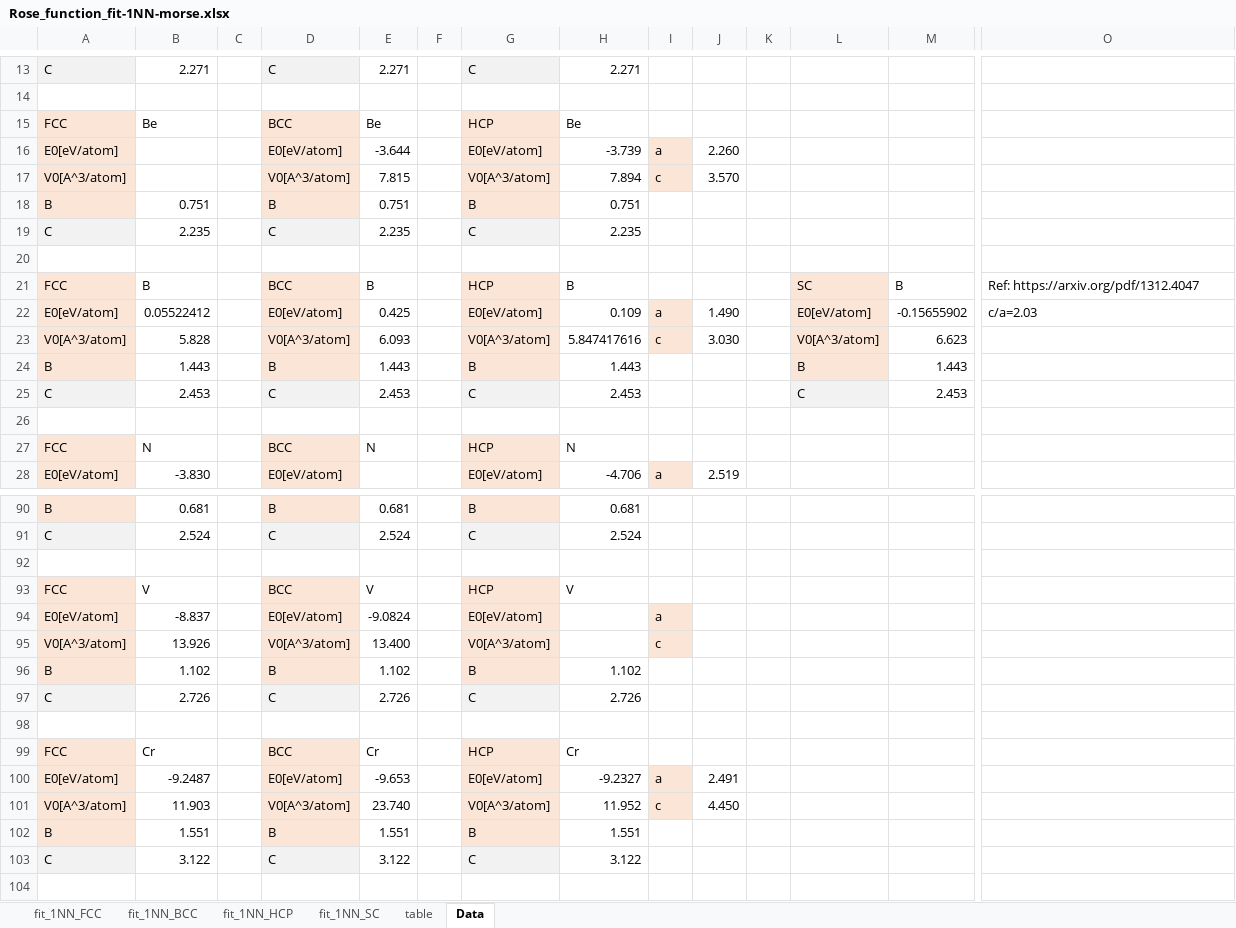
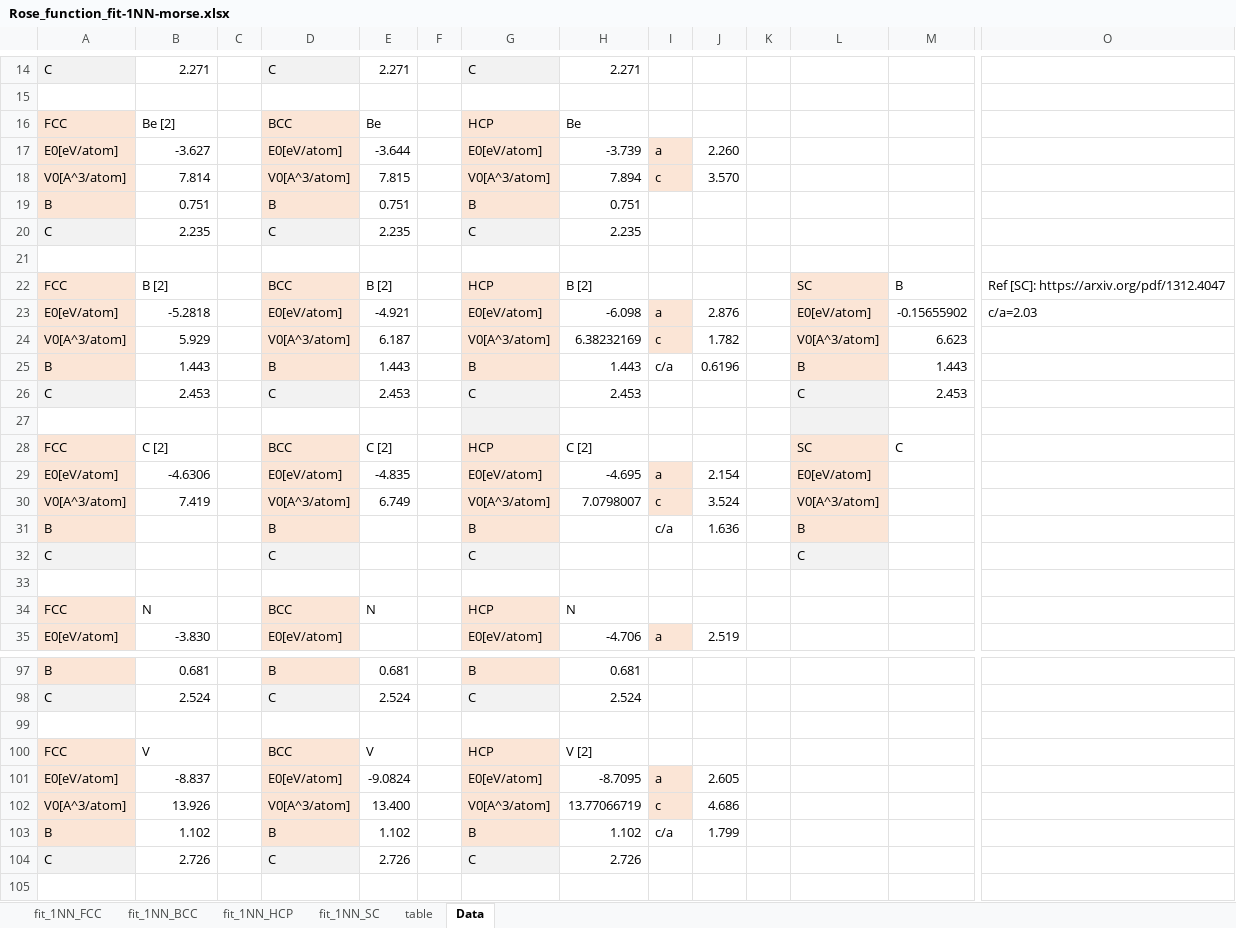
Before and after one commit to by-student-2017/lammps_education_metal_win, an Excel workbook: potentials/morse/Rose_function_fit-1NN-morse.xlsx, sheet Data, drawn as a sheet; only a part is shown, gaps mark what is left out; the shorter side is filled out with more unchanged rows; values as stored, in another font and other column widths than the file's, no borders; addresses are those after the commit; rows hold the shown columns only; the diff covers the shown part only; the diff names each change by its address in the sheet, - before the commit and + after, or states it on an @@ line.

Commit message:
Add files via upload

```diff
--- a/potentials/morse/Rose_function_fit-1NN-morse.xlsx (sheet Data)
+++ b/potentials/morse/Rose_function_fit-1NN-morse.xlsx (sheet Data)
-B16: Be
+B16: Be [2]
-B17: (empty)
+B17: -3.627
-B18: (empty)
+B18: 7.814
-B22: B
+B22: B [2]
-E22: B
+E22: B [2]
-H22: B
+H22: B [2]
-O22: Ref: https://arxiv.org/pdf/1312.4047
+O22: Ref [SC]: https://arxiv.org/pdf/1312.4047
-B23: 0.05522412
+B23: -5.2818
-E23: 0.425
+E23: -4.921
-H23: 0.109
+H23: -6.098
-J23: 1.490
+J23: 2.876
-B24: 5.828
+B24: 5.929
-E24: 6.093
+E24: 6.187
-H24: 5.847417616
+H24: 6.38232169
-J24: 3.030
+J24: 1.782
-I25: (empty)
+I25: c/a
-J25: (empty)
+J25: 0.6196
+row 27: (empty)
+row 28: FCC | C [2] |  | BCC | C [2] |  | HCP | C [2] |  |  |  | SC | C
+row 29: E0[eV/atom] | -4.6306 |  | E0[eV/atom] | -4.835 |  | E0[eV/atom] | -4.695 | a | 2.154 |  | E0[eV/atom]
+row 30: V0[A^3/atom] | 7.419 |  | V0[A^3/atom] | 6.749 |  | V0[A^3/atom] | 7.0798007 | c | 3.524 |  | V0[A^3/atom]
+row 31: B |  |  | B |  |  | B |  | c/a | 1.636 |  | B
+row 32: C |  |  | C |  |  | C |  |  |  |  | C
-H100: V
+H100: V [2]
-H101: (empty)
+H101: -8.7095
-J101: (empty)
+J101: 2.605
-H102: (empty)
+H102: 13.77066719
-J102: (empty)
+J102: 4.686
-I103: (empty)
+I103: c/a
-J103: (empty)
+J103: 1.799
```
Also changed, not shown: 16 added rows, 3 removed rows, 267 edited cells and cell formats elsewhere in this sheet.
